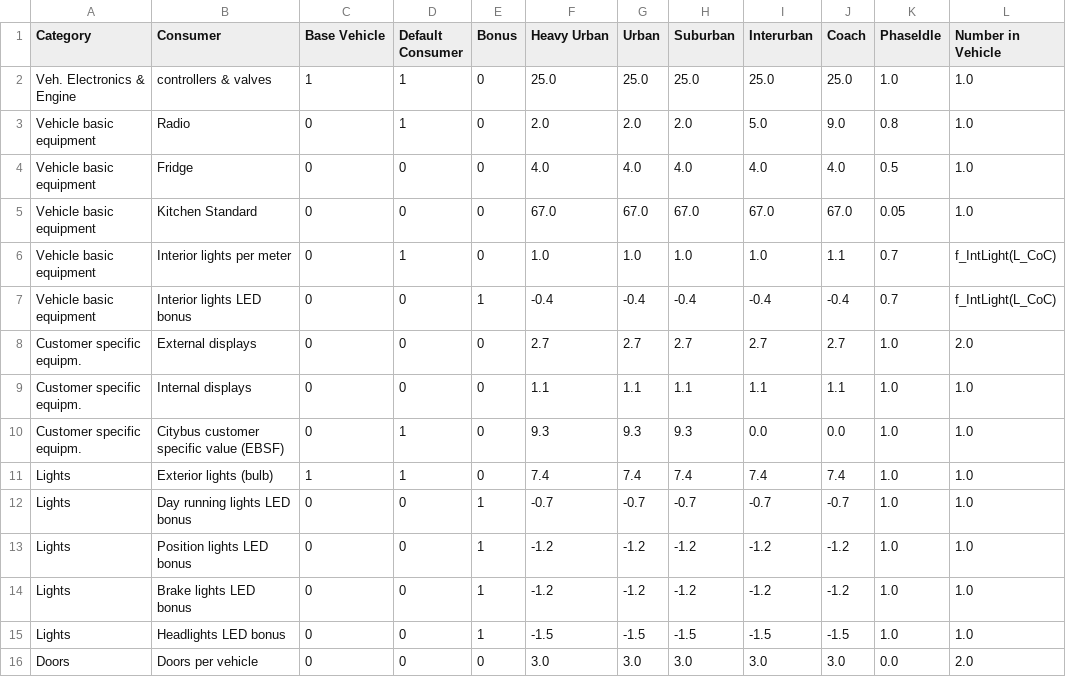
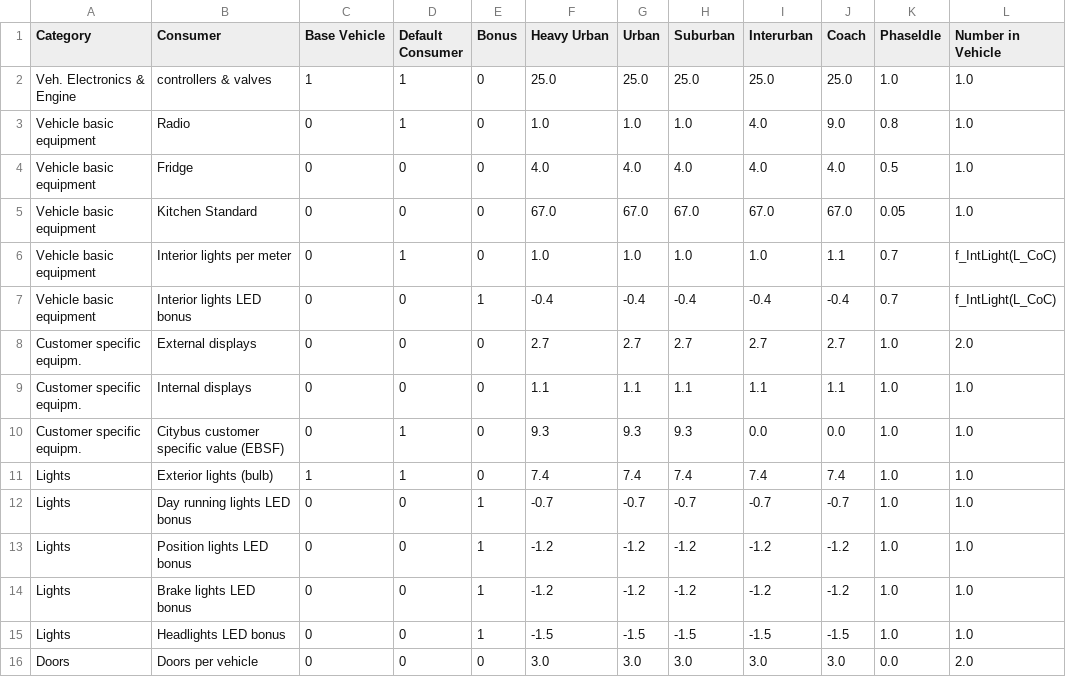
Before and after one commit to tanawadeatharva/BharatVECTO, a CSV file: VectoCore/VectoCore/Resources/Declaration/Buses/ElectricConsumers.csv, drawn as a sheet; only a part is shown; the diff names each change by its address in the sheet, - before the commit and + after, or states it on an @@ line.

Commit message:
adapt current demand for electric consumers (radio)

```diff
--- a/VectoCore/VectoCore/Resources/Declaration/Buses/ElectricConsumers.csv
+++ b/VectoCore/VectoCore/Resources/Declaration/Buses/ElectricConsumers.csv
-F3 (Heavy Urban): 2.0
+F3 (Heavy Urban): 1.0
-G3 (Urban): 2.0
+G3 (Urban): 1.0
-H3 (Suburban): 2.0
+H3 (Suburban): 1.0
-I3 (Interurban): 5.0
+I3 (Interurban): 4.0
```
